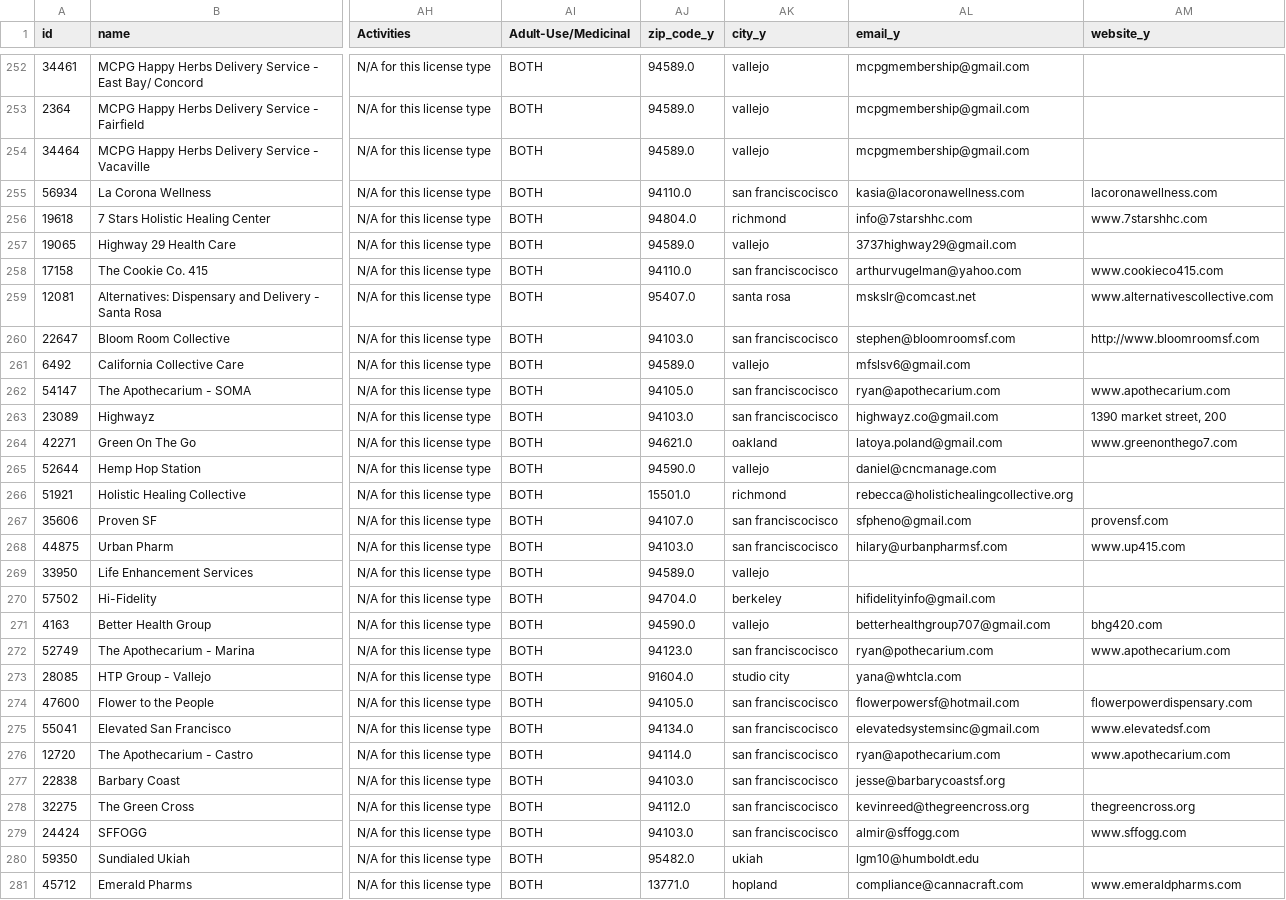
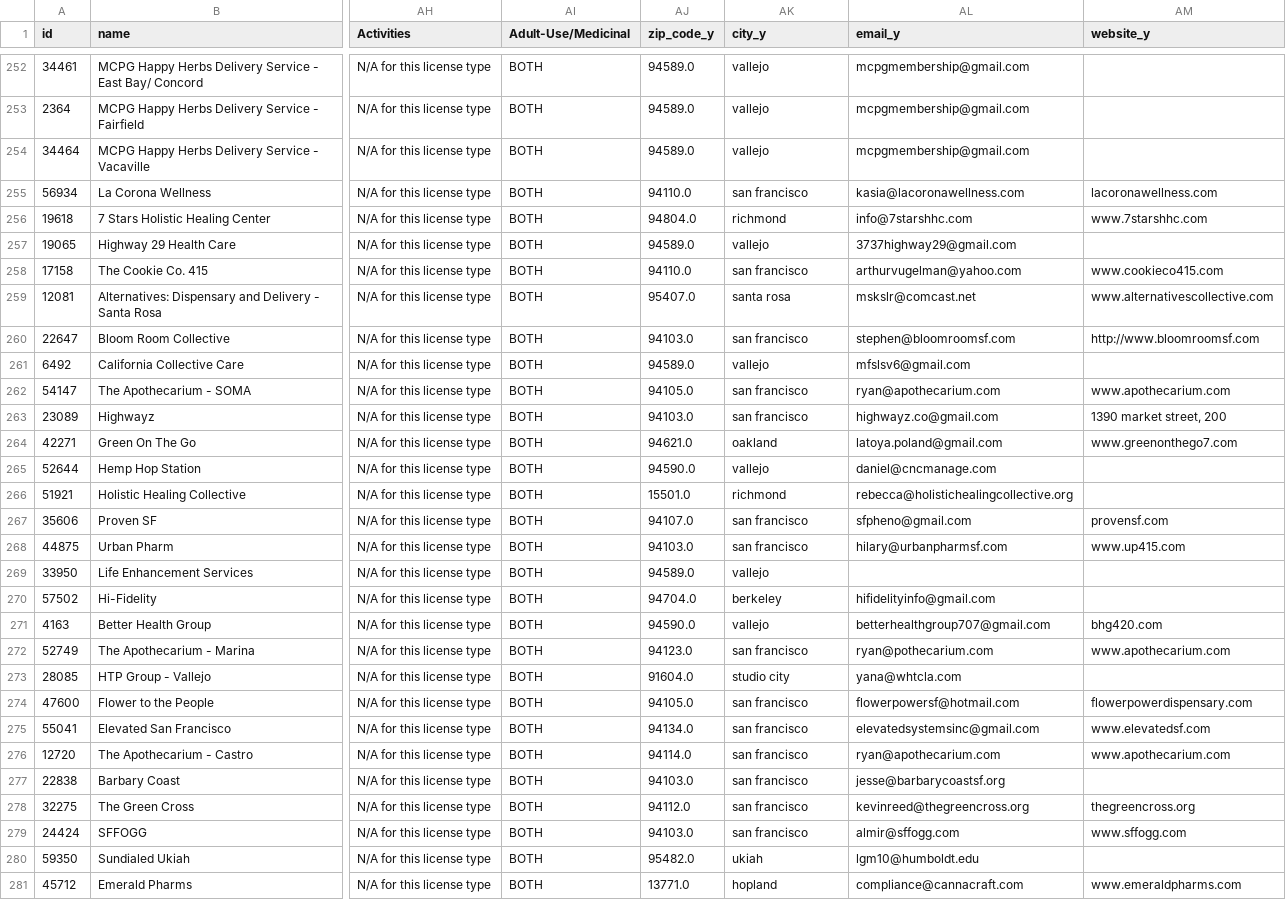
Before and after one commit to pirateroberts404/vape-scrape, a CSV file: data/licenses_joined.csv, drawn as a sheet; only a part is shown, gaps mark what is left out; the diff covers the shown part only; the diff names each change by its address in the sheet, - before the commit and + after, or states it on an @@ line.

Commit message:
only retailers

```diff
--- a/data/licenses_joined.csv
+++ b/data/licenses_joined.csv
-AK255 (city_y): san franciscocisco
+AK255 (city_y): san francisco
-AK258 (city_y): san franciscocisco
+AK258 (city_y): san francisco
-AK260 (city_y): san franciscocisco
+AK260 (city_y): san francisco
-AK262:AK263 (city_y): san franciscocisco
+AK262:AK263 (city_y): san francisco
-AK267:AK268 (city_y): san franciscocisco
+AK267:AK268 (city_y): san francisco
-AK272 (city_y): san franciscocisco
+AK272 (city_y): san francisco
-AK274:AK279 (city_y): san franciscocisco
+AK274:AK279 (city_y): san francisco
```
Also changed, not shown: 22 edited cells elsewhere in this file, 9 other files.
